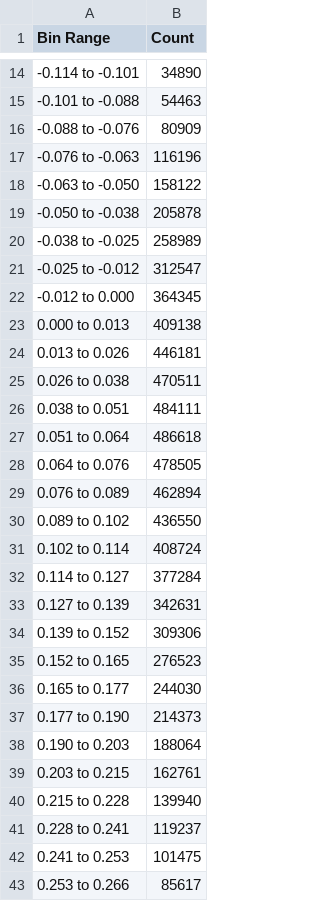
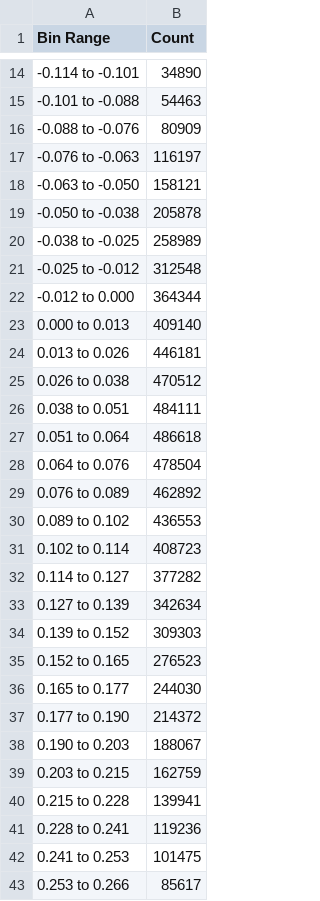
Before and after one commit to antoinedang/TaxoComplete, a CSV file: data/MAG-PSY/untrained/cosine_similarity_bins.csv, drawn as a sheet; only a part is shown, gaps mark what is left out; the diff covers the shown part only.

Commit message:
prepare more experiments, got data back from evaluations

```diff
--- a/data/MAG-PSY/untrained/cosine_similarity_bins.csv
+++ b/data/MAG-PSY/untrained/cosine_similarity_bins.csv
@@ -16,27 +16,27 @@ Bin Range,Count
 -0.088 to -0.076,80909
--0.076 to -0.063,116196
--0.063 to -0.050,158122
+-0.076 to -0.063,116197
+-0.063 to -0.050,158121
 -0.050 to -0.038,205878
 -0.038 to -0.025,258989
--0.025 to -0.012,312547
--0.012 to 0.000,364345
-0.000 to 0.013,409138
+-0.025 to -0.012,312548
+-0.012 to 0.000,364344
+0.000 to 0.013,409140
 0.013 to 0.026,446181
-0.026 to 0.038,470511
+0.026 to 0.038,470512
 0.038 to 0.051,484111
 0.051 to 0.064,486618
-0.064 to 0.076,478505
-0.076 to 0.089,462894
-0.089 to 0.102,436550
-0.102 to 0.114,408724
-0.114 to 0.127,377284
-0.127 to 0.139,342631
-0.139 to 0.152,309306
+0.064 to 0.076,478504
+0.076 to 0.089,462892
+0.089 to 0.102,436553
+0.102 to 0.114,408723
+0.114 to 0.127,377282
+0.127 to 0.139,342634
+0.139 to 0.152,309303
 0.152 to 0.165,276523
 0.165 to 0.177,244030
-0.177 to 0.190,214373
-0.190 to 0.203,188064
-0.203 to 0.215,162761
-0.215 to 0.228,139940
-0.228 to 0.241,119237
+0.177 to 0.190,214372
+0.190 to 0.203,188067
+0.203 to 0.215,162759
+0.215 to 0.228,139941
+0.228 to 0.241,119236
 0.241 to 0.253,101475
```
Also changed, not shown: 4 edited cells elsewhere in this file, data/SemEval-Verb/untrained/cosine_similarity_bins.csv, 4 other files.
